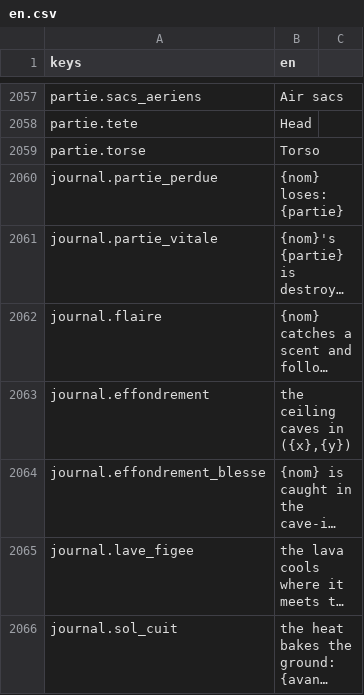
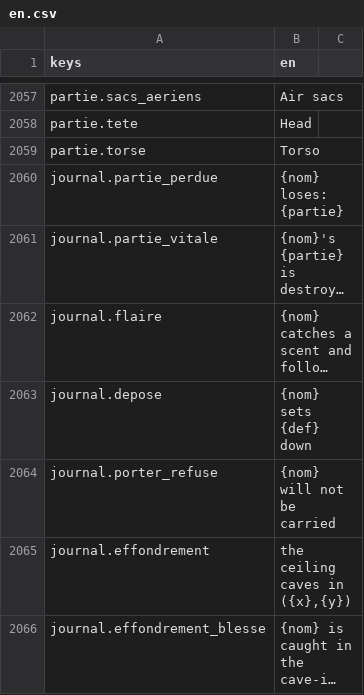
Before and after one commit to devmarcpro/sensen, a CSV file: godot/locale/en.csv, drawn as a sheet; only a part is shown, gaps mark what is left out; the shorter side is filled out with more unchanged rows; long unchanged cells end in …; the diff names each change by its address in the sheet, - before the commit and + after, or states it on an @@ line.

```diff
--- a/godot/locale/en.csv
+++ b/godot/locale/en.csv
+row 2063: journal.depose | {nom} sets {def} down
+row 2064: journal.porter_refuse | {nom} will not be carried
```
Also changed, not shown: godot/locale/fr.csv, 6 other files.
